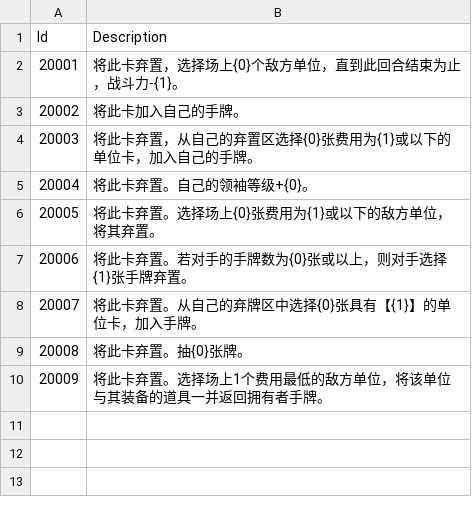
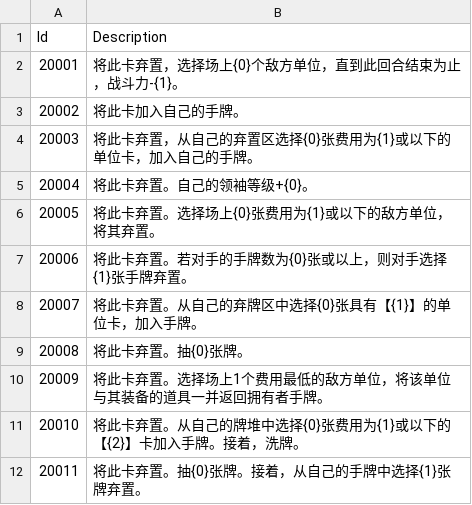
Before and after one commit to LanaryHan/NivelArenaDB, a CSV file: Assets/Resources/triggers.csv, drawn as a sheet.

```diff
--- a/Assets/Resources/triggers.csv
+++ b/Assets/Resources/triggers.csv
@@ -10 +10,3 @@ Id,Description
 20009,将此卡弃置。选择场上1个费用最低的敌方单位，将该单位与其装备的道具一并返回拥有者手牌。
+20010,将此卡弃置。从自己的牌堆中选择{0}张费用为{1}或以下的【{2}】卡加入手牌。接着，洗牌。
+20011,将此卡弃置。抽{0}张牌。接着，从自己的手牌中选择{1}张牌弃置。
```
Also changed, not shown: Assets/Resources/cards.csv, Assets/Resources/packs.csv, 1 other file.
